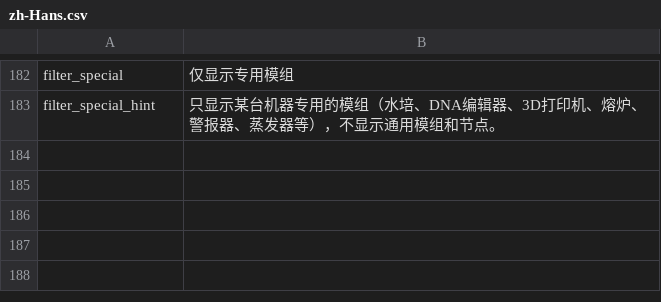
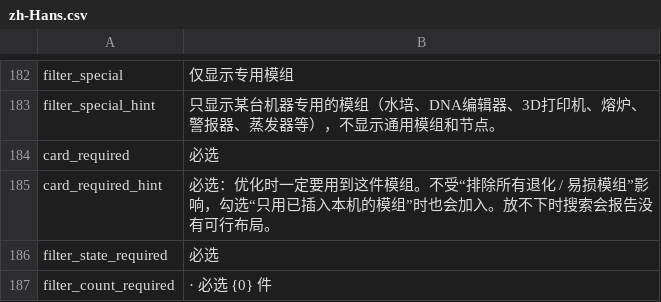
Before and after one commit to Ghostflamez/ModePuzzle_SteamMod, a CSV file: Localization/zh-Hans.csv, drawn as a sheet; only a part is shown, gaps mark what is left out; the diff names each change by its address in the sheet, - before the commit and + after, or states it on an @@ line.

```diff
--- a/Localization/zh-Hans.csv
+++ b/Localization/zh-Hans.csv
+row 184: card_required | 必选
+row 185: card_required_hint | 必选：优化时一定要用到这件模组。不受“排除所有退化 / 易损模组”影响，勾选“只用已插入本机的模组”时也会加入。放不下时搜索会报告没有可行布局。
+row 186: filter_state_required | 必选
+row 187: filter_count_required | · 必选 {0} 件
```
Also changed, not shown: Localization/en.csv, 4 other files.
